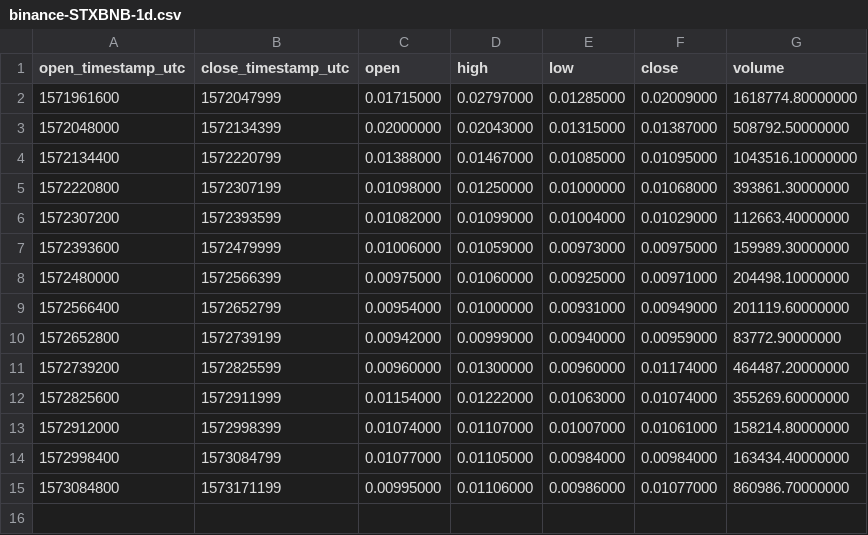
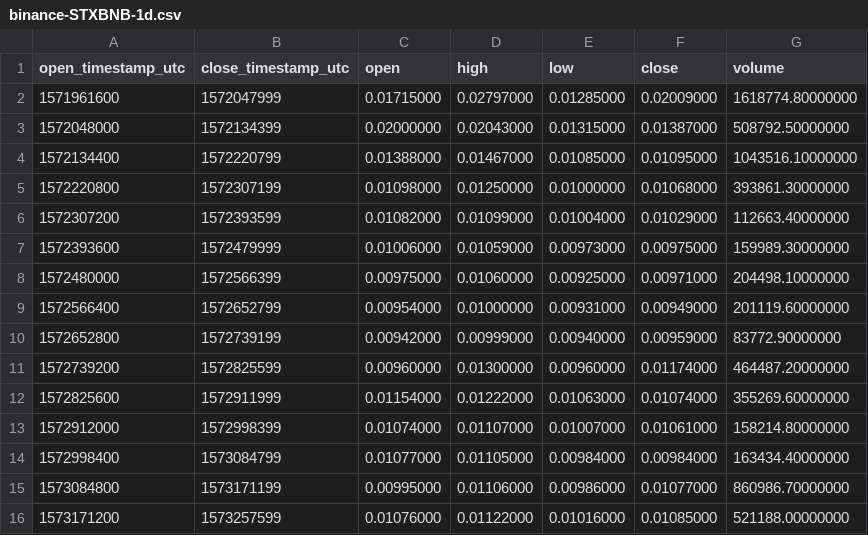
Before and after one commit to cryptobigbro/binance-STXBNB, a CSV file: binance-STXBNB-1d.csv, drawn as a sheet.

```diff
--- a/binance-STXBNB-1d.csv
+++ b/binance-STXBNB-1d.csv
@@ -15 +15,2 @@ open_timestamp_utc,close_timestamp_utc,open,high,low,close,volume
 1573084800,1573171199,0.00995000,0.01106000,0.00986000,0.01077000,860986.70000000
+1573171200,1573257599,0.01076000,0.01122000,0.01016000,0.01085000,521188.00000000
```
Also changed, not shown: binance-STXBNB-1h.csv, 1 other file.
